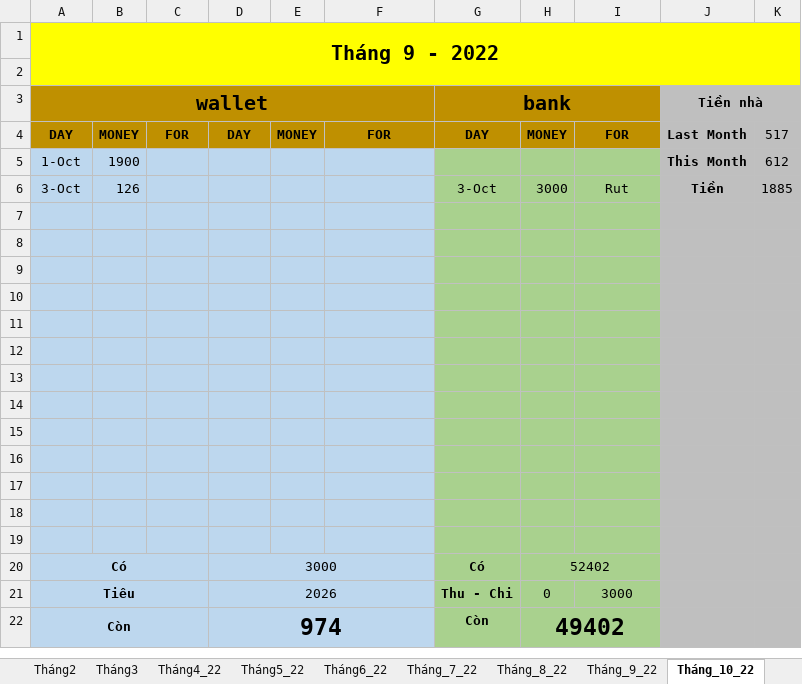
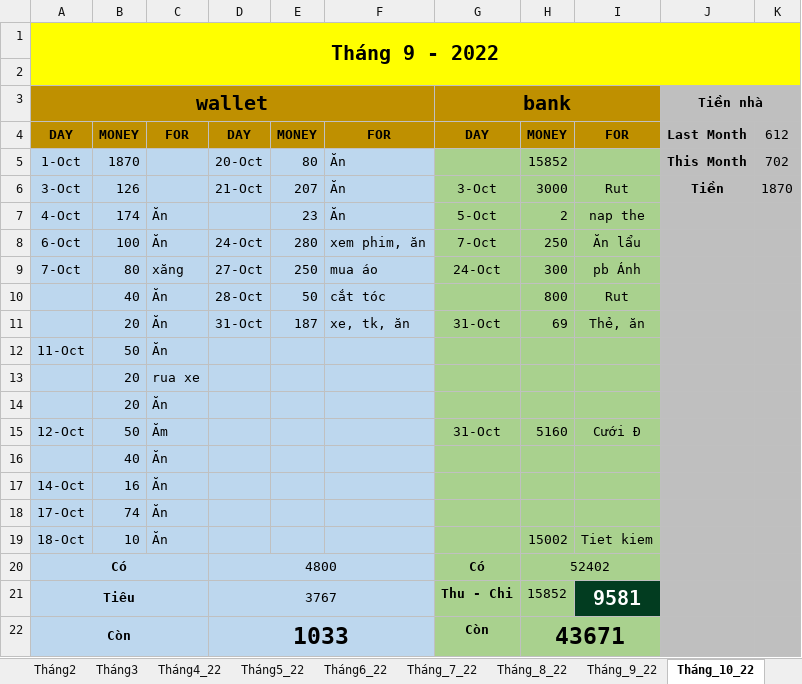
Before and after one commit to lengocthien18091997/Chat, an Excel workbook: EM KẾ TOÁN .xlsx, sheet Tháng_10_22, drawn as a sheet; values as stored, in another font and other column widths than the file's, no borders; removed rows and columns are numbered as before the commit, all else as after; the diff names each change by its address in the sheet, - before the commit and + after, or states it on an @@ line.

```diff
--- a/EM KẾ TOÁN .xlsx (sheet Tháng_10_22)
+++ b/EM KẾ TOÁN .xlsx (sheet Tháng_10_22)
-K4: 517
+K4: 612
-row 5: 1-Oct | 1900 |  |  |  |  |  |  |  | This Month | 612
+row 5: 1-Oct | 1870 |  | 20-Oct | 80 | Ăn |  | 15852 |  | This Month | 702
-D6: (empty)
+D6: 21-Oct
-E6: (empty)
+E6: 207
-F6: (empty)
+F6: Ăn
-K6: 1885
+K6: 1870
-row 7: (empty)
+row 7: 4-Oct | 174 | Ăn |  | 23 | Ăn | 5-Oct | 2 | nap the
-row 8: (empty)
+row 8: 6-Oct | 100 | Ăn | 24-Oct | 280 | xem phim, ăn | 7-Oct | 250 | Ăn lẩu
-row 9: (empty)
+row 9: 7-Oct | 80 | xăng | 27-Oct | 250 | mua áo | 24-Oct | 300 | pb Ánh
-row 10: (empty)
+row 10:  | 40 | Ăn | 28-Oct | 50 | cắt tóc |  | 800 | Rut
-row 11: (empty)
+row 11:  | 20 | Ăn | 31-Oct | 187 | xe, tk, ăn | 31-Oct | 69 | Thẻ, ăn
-row 12: (empty)
+row 12: 11-Oct | 50 | Ăn
-row 13: (empty)
+row 13:  | 20 | rua xe
-row 14: (empty)
+row 14:  | 20 | Ăn
-row 15: (empty)
+row 15: 12-Oct | 50 | Ăm |  |  |  | 31-Oct | 5160 | Cưới Đ
-row 16: (empty)
+row 16:  | 40 | Ăn
-row 17: (empty)
+row 17: 14-Oct | 16 | Ăn
-row 18: (empty)
+row 18: 17-Oct | 74 | Ăn
-row 19: (empty)
+row 19: 18-Oct | 10 | Ăn |  |  |  |  | 15002 | Tiet kiem
-D20: 3000
+D20: 4800
-D21: 2026
+D21: 3767
-H21: 0
+H21: 15852
-I21: 3000
+I21: 9581
@@ I21 fill: #A9D18E → #023C20, bold: off → on, text colour: black → #FFFFFF, text size: larger @@
-D22: 974
+D22: 1033
-H22: 49402
+H22: 43671
```
Also changed, not shown: sheet Phong bì, sheet Phân tích, sheet Tháng_7_22, other sheet tabs, charts or pictures.
